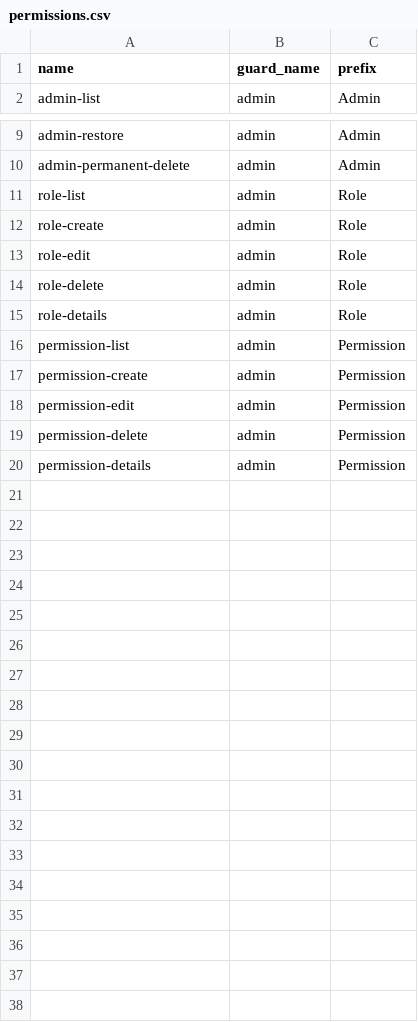
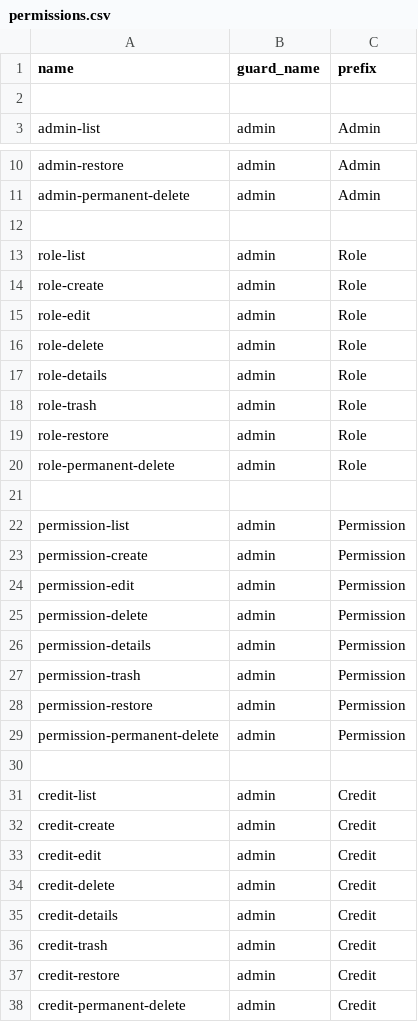
Before and after one commit to MTS-Services/Sound_Cloud_Repost_system, a CSV file: public/csv/permissions.csv, drawn as a sheet; only a part is shown, gaps mark what is left out.

```diff
--- a/public/csv/permissions.csv
+++ b/public/csv/permissions.csv
@@ -1,2 +1,3 @@
 name,guard_name,prefix
+
 admin-list,admin,Admin
@@ -10,2 +11,3 @@ admin-restore,admin,Admin
 admin-permanent-delete,admin,Admin
+
 role-list,admin,Role
@@ -15,2 +17,6 @@ role-delete,admin,Role
 role-details,admin,Role
+role-trash,admin,Role
+role-restore,admin,Role
+role-permanent-delete,admin,Role
+
 permission-list,admin,Permission
@@ -20 +26,13 @@ permission-delete,admin,Permission
 permission-details,admin,Permission
+permission-trash,admin,Permission
+permission-restore,admin,Permission
+permission-permanent-delete,admin,Permission
+
+credit-list,admin,Credit
+credit-create,admin,Credit
+credit-edit,admin,Credit
+credit-delete,admin,Credit
+credit-details,admin,Credit
+credit-trash,admin,Credit
+credit-restore,admin,Credit
+credit-permanent-delete,admin,Credit
```
Also changed, not shown: 18 other files.
